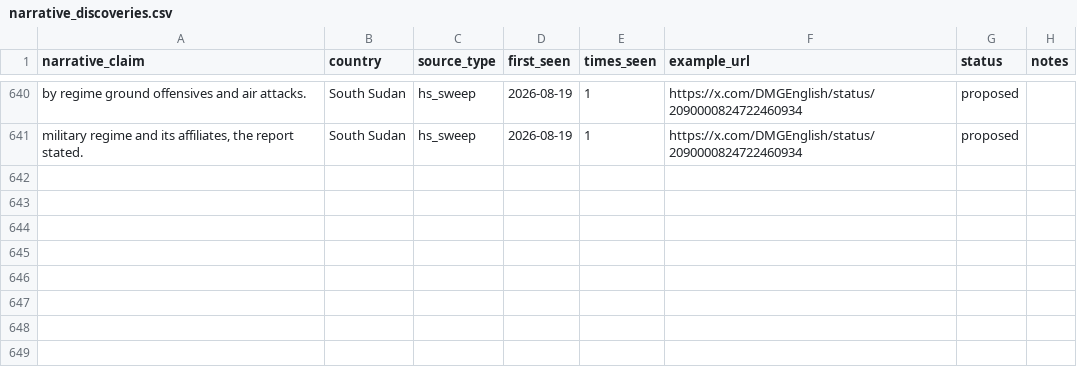
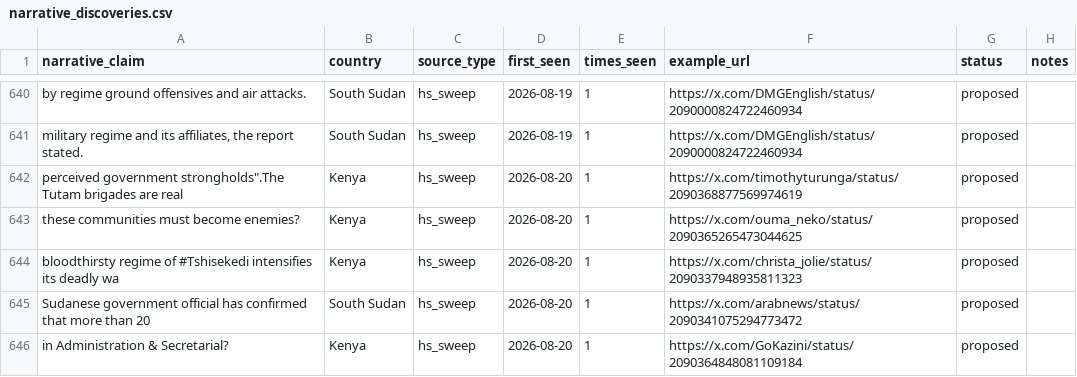
Before and after one commit to KSvend/IRIS, a CSV file: monitoring/autolearn/narrative_discoveries.csv, drawn as a sheet; only a part is shown, gaps mark what is left out; the diff names each change by its address in the sheet, - before the commit and + after, or states it on an @@ line.

```diff
--- a/monitoring/autolearn/narrative_discoveries.csv
+++ b/monitoring/autolearn/narrative_discoveries.csv
+row 642: perceived government strongholds".The Tutam brigades are real | Kenya | hs_sweep | 2026-08-20 | 1 | https://x.com/timothyturunga/status/2090368877569974619 | proposed
+row 643: these communities must become enemies? | Kenya | hs_sweep | 2026-08-20 | 1 | https://x.com/ouma_neko/status/2090365265473044625 | proposed
+row 644: bloodthirsty regime of #Tshisekedi intensifies its deadly wa | Kenya | hs_sweep | 2026-08-20 | 1 | https://x.com/christa_jolie/status/2090337948935811323 | proposed
+row 645: Sudanese government official has confirmed that more than 20 | South Sudan | hs_sweep | 2026-08-20 | 1 | https://x.com/arabnews/status/2090341075294773472 | proposed
+row 646: in Administration & Secretarial? | Kenya | hs_sweep | 2026-08-20 | 1 | https://x.com/GoKazini/status/2090364848081109184 | proposed
```
Also changed, not shown: monitoring/autolearn/learned_keywords_hs.csv, monitoring/autolearn/toxic_handles.csv, 7 other files.
